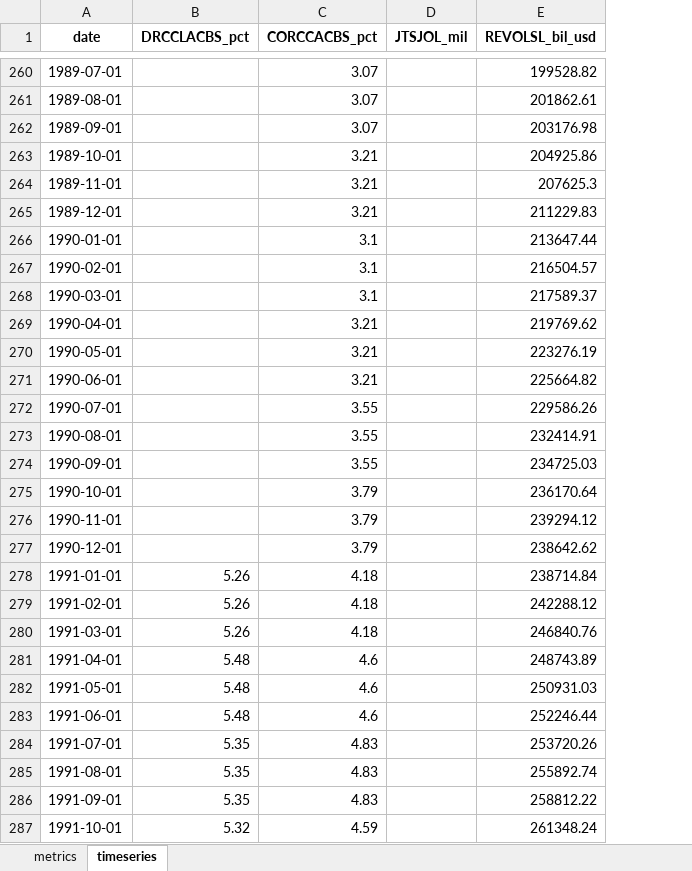
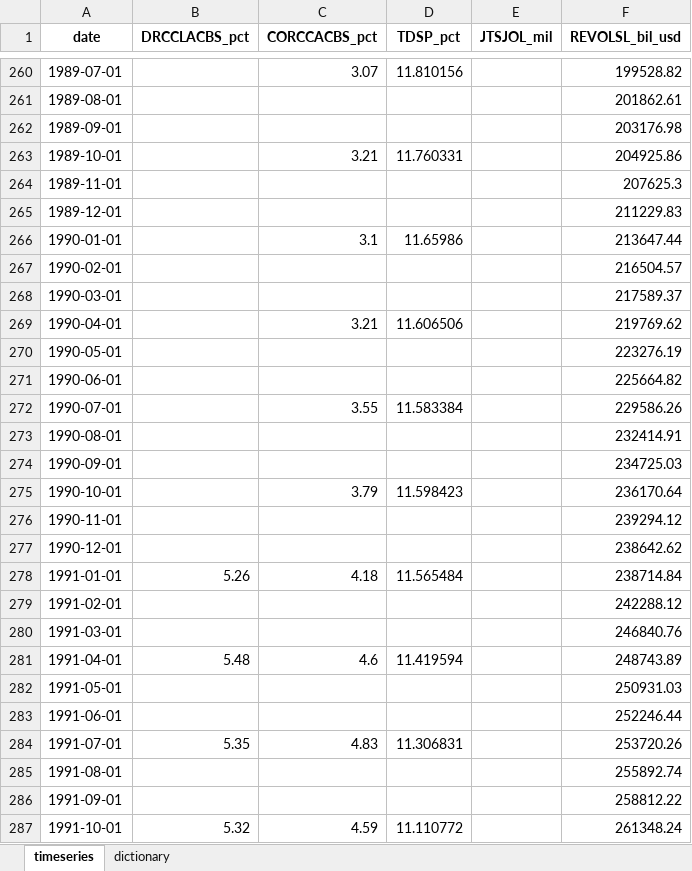
Before and after one commit to cjbrownbear/Macro-Credit-Dashboard, an Excel workbook: macro_credit_timeseries.xlsx, sheet timeseries, drawn as a sheet; only a part is shown, gaps mark what is left out; values as stored, in another font and other column widths than the file's, no borders; the diff covers the shown part only; the diff names each change by its address in the sheet, - before the commit and + after, or states it on an @@ line.

```diff
--- a/macro_credit_timeseries.xlsx (sheet timeseries)
+++ b/macro_credit_timeseries.xlsx (sheet timeseries)
-sheet tab: metrics
+sheet tab: dictionary
+column D (TDSP_pct), rows 260-287: 11.810156 |  |  | 11.760331 |  |  | 11.65986 |  |  | 11.606506 |  |  | 11.583384 |  |  | 11.598423 |  |  | 11.565484 |  |  | 11.419594 |  |  | 11.306831 |  |  | 11.110772
-C261:C262 (CORCCACBS_pct): 3.07
+C261:C262 (CORCCACBS_pct): (empty)
-C264:C265 (CORCCACBS_pct): 3.21
+C264:C265 (CORCCACBS_pct): (empty)
-C267:C268 (CORCCACBS_pct): 3.1
+C267:C268 (CORCCACBS_pct): (empty)
-C270:C271 (CORCCACBS_pct): 3.21
+C270:C271 (CORCCACBS_pct): (empty)
-C273:C274 (CORCCACBS_pct): 3.55
+C273:C274 (CORCCACBS_pct): (empty)
-C276:C277 (CORCCACBS_pct): 3.79
+C276:C277 (CORCCACBS_pct): (empty)
-B279:B280 (DRCCLACBS_pct): 5.26
+B279:B280 (DRCCLACBS_pct): (empty)
-C279:C280 (CORCCACBS_pct): 4.18
+C279:C280 (CORCCACBS_pct): (empty)
-B282:B283 (DRCCLACBS_pct): 5.48
+B282:B283 (DRCCLACBS_pct): (empty)
-C282:C283 (CORCCACBS_pct): 4.6
+C282:C283 (CORCCACBS_pct): (empty)
-B285:B286 (DRCCLACBS_pct): 5.35
+B285:B286 (DRCCLACBS_pct): (empty)
-C285:C286 (CORCCACBS_pct): 4.83
+C285:C286 (CORCCACBS_pct): (empty)
```
Also changed, not shown: 881 edited cells elsewhere in this sheet, macro_credit_metrics.xlsx, 2 other files.
